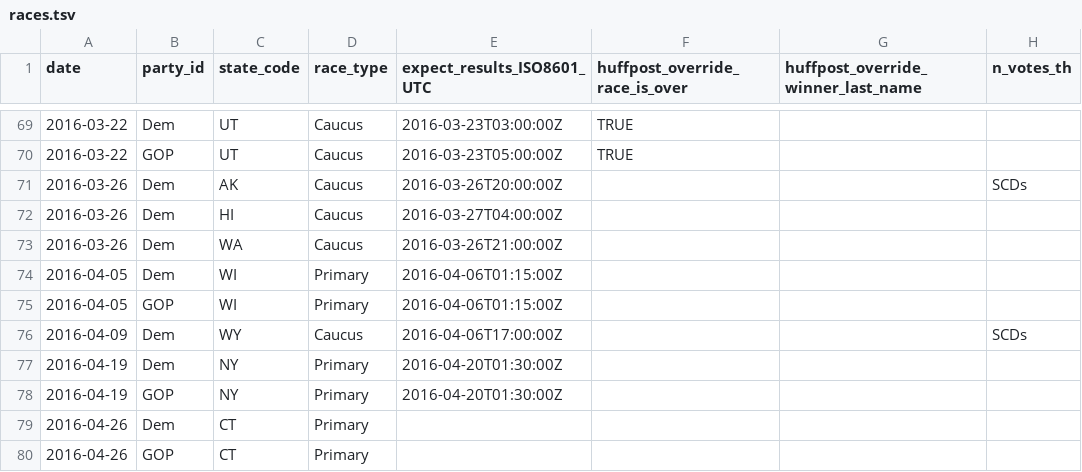
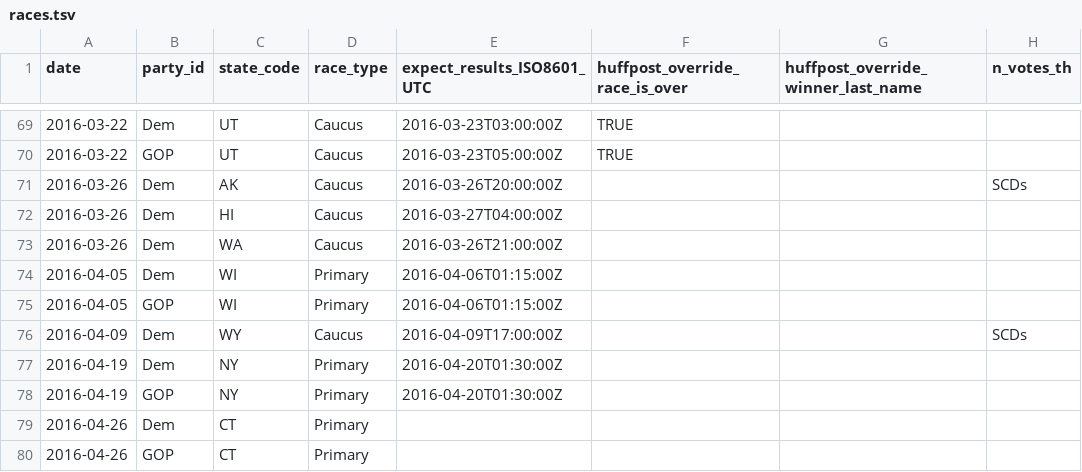
Before and after one commit to BeastNeedsMoreTorque/primaries-2016, a TSV file: app/static/races.tsv, drawn as a sheet; only a part is shown, gaps mark what is left out; the diff names each change by its address in the sheet, - before the commit and + after, or states it on an @@ line.

Commit message:
update race time for WY DEM, leave question

```diff
--- a/app/static/races.tsv
+++ b/app/static/races.tsv
-E76 (expect_results_ISO8601_UTC): 2016-04-06T17:00:00Z
+E76 (expect_results_ISO8601_UTC): 2016-04-09T17:00:00Z
```
Also changed, not shown: 2 other files.
